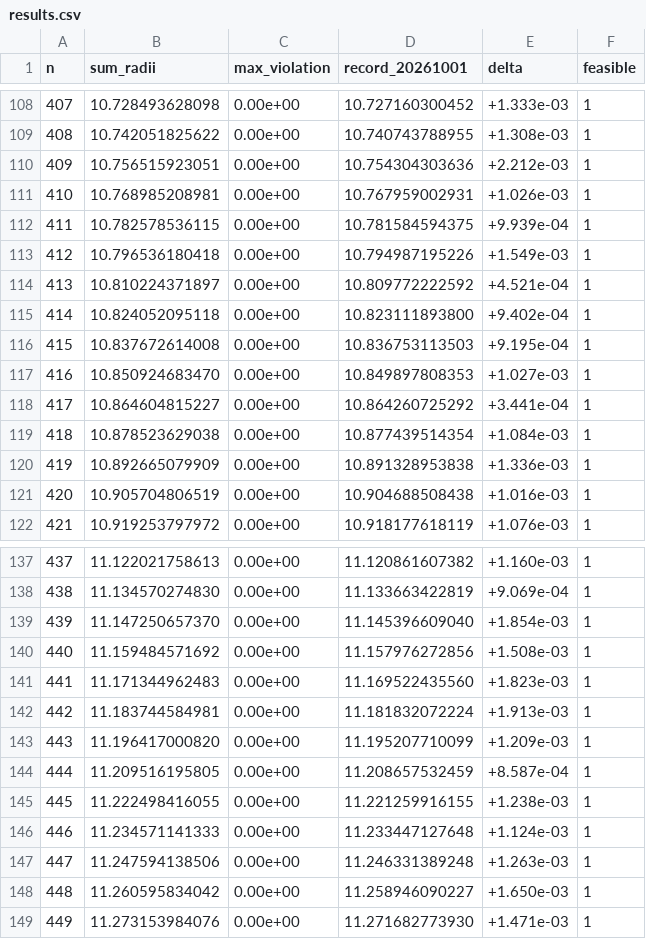
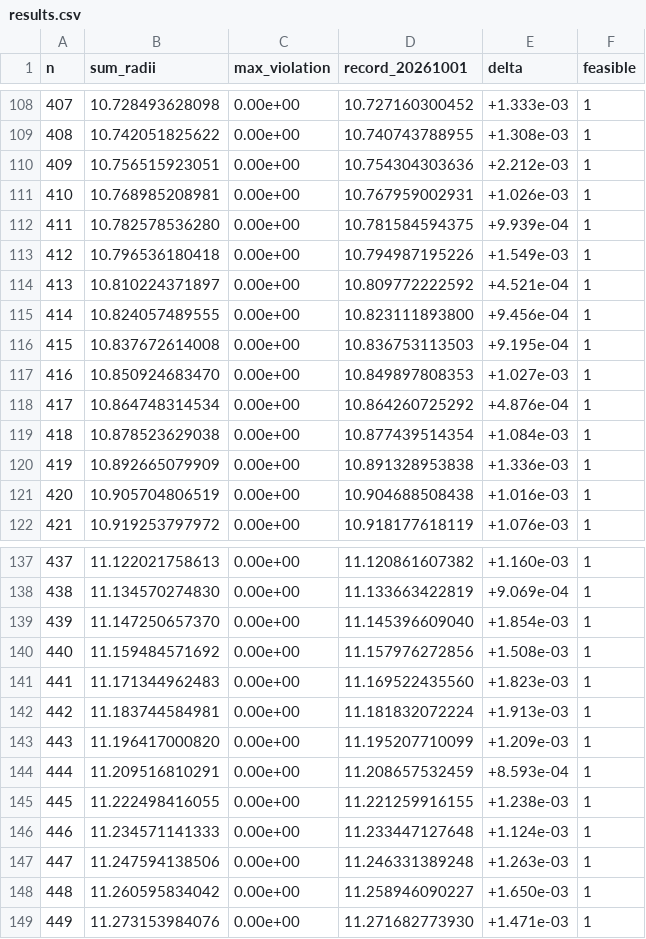
Before and after one commit to jasonzliang/circle-packing-sota, a CSV file: sota/si-v2-20261002-n301-500/results.csv, drawn as a sheet; only a part is shown, gaps mark what is left out.

```diff
--- a/sota/si-v2-20261002-n301-500/results.csv
+++ b/sota/si-v2-20261002-n301-500/results.csv
@@ -111,9 +111,9 @@ n,sum_radii,max_violation,record_20261001,delta,feasible
 410,10.768985208981,0.00e+00,10.767959002931,+1.026e-03,1
-411,10.782578536115,0.00e+00,10.781584594375,+9.939e-04,1
+411,10.782578536280,0.00e+00,10.781584594375,+9.939e-04,1
 412,10.796536180418,0.00e+00,10.794987195226,+1.549e-03,1
 413,10.810224371897,0.00e+00,10.809772222592,+4.521e-04,1
-414,10.824052095118,0.00e+00,10.823111893800,+9.402e-04,1
+414,10.824057489555,0.00e+00,10.823111893800,+9.456e-04,1
 415,10.837672614008,0.00e+00,10.836753113503,+9.195e-04,1
 416,10.850924683470,0.00e+00,10.849897808353,+1.027e-03,1
-417,10.864604815227,0.00e+00,10.864260725292,+3.441e-04,1
+417,10.864748314534,0.00e+00,10.864260725292,+4.876e-04,1
 418,10.878523629038,0.00e+00,10.877439514354,+1.084e-03,1
@@ -143,3 +143,3 @@ n,sum_radii,max_violation,record_20261001,delta,feasible
 443,11.196417000820,0.00e+00,11.195207710099,+1.209e-03,1
-444,11.209516195805,0.00e+00,11.208657532459,+8.587e-04,1
+444,11.209516810291,0.00e+00,11.208657532459,+8.593e-04,1
 445,11.222498416055,0.00e+00,11.221259916155,+1.238e-03,1
```
Also changed, not shown: 14 other files.
